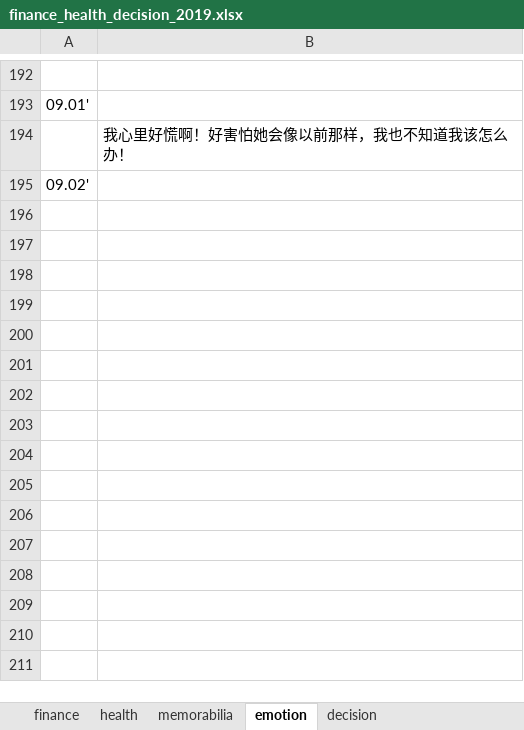
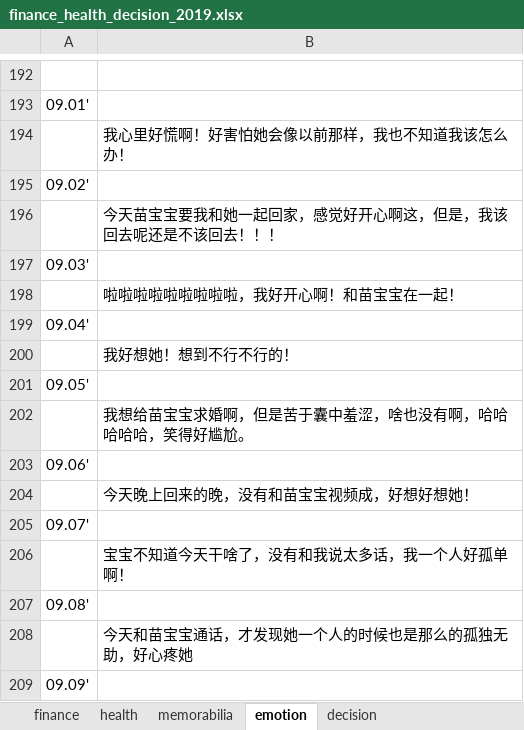
Before and after one commit to ilvcr/planandlife, an Excel workbook: 2019/finance_health_decision_2019.xlsx, sheet emotion, drawn as a sheet; only a part is shown, gaps mark what is left out; values as stored, in another font and other column widths than the file's, no borders; the diff names each change by its address in the sheet, - before the commit and + after, or states it on an @@ line.

```diff
--- a/2019/finance_health_decision_2019.xlsx (sheet emotion)
+++ b/2019/finance_health_decision_2019.xlsx (sheet emotion)
+row 196:  | 今天苗宝宝要我和她一起回家，感觉好开心啊这，但是，我该回去呢还是不该回去！！！
+row 197: 09.03'
+row 198:  | 啦啦啦啦啦啦啦啦啦，我好开心啊！和苗宝宝在一起！
+row 199: 09.04'
+row 200:  | 我好想她！想到不行不行的！
+row 201: 09.05'
+row 202:  | 我想给苗宝宝求婚啊，但是苦于囊中羞涩，啥也没有啊，哈哈哈哈哈，笑得好尴尬。
+row 203: 09.06'
+row 204:  | 今天晚上回来的晚，没有和苗宝宝视频成，好想好想她！
+row 205: 09.07'
+row 206:  | 宝宝不知道今天干啥了，没有和我说太多话，我一个人好孤单啊！
+row 207: 09.08'
+row 208:  | 今天和苗宝宝通话，才发现她一个人的时候也是那么的孤独无助，好心疼她
+row 209: 09.09'
```
Also changed, not shown: sheet finance, sheet memorabilia, sheet health, 1 other file.
